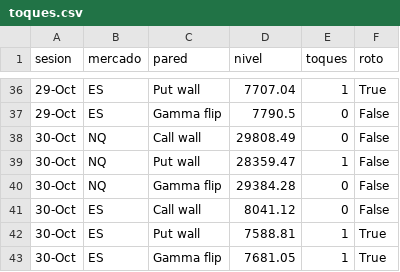
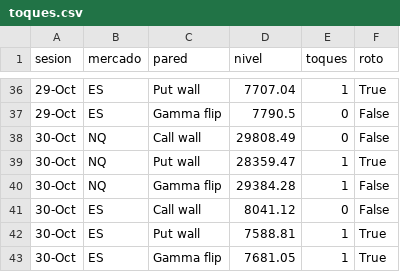
Before and after one commit to gagoernesto6-byte/centro-trading, a CSV file: datos/gex/toques.csv, drawn as a sheet; only a part is shown, gaps mark what is left out.

```diff
--- a/datos/gex/toques.csv
+++ b/datos/gex/toques.csv
@@ -38,4 +38,4 @@ sesion,mercado,pared,nivel,toques,roto
 30-Oct,NQ,Call wall,29808.49,0,False
-30-Oct,NQ,Put wall,28359.47,1,False
-30-Oct,NQ,Gamma flip,29384.28,0,False
+30-Oct,NQ,Put wall,28359.47,1,True
+30-Oct,NQ,Gamma flip,29384.28,1,False
 30-Oct,ES,Call wall,8041.12,0,False
```
Also changed, not shown: 4 other files.
